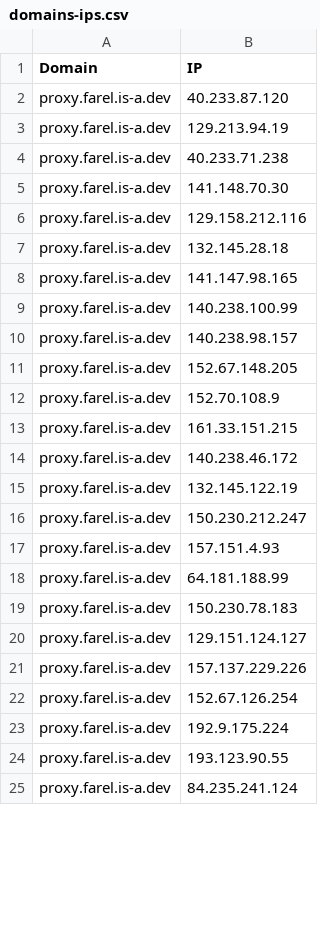
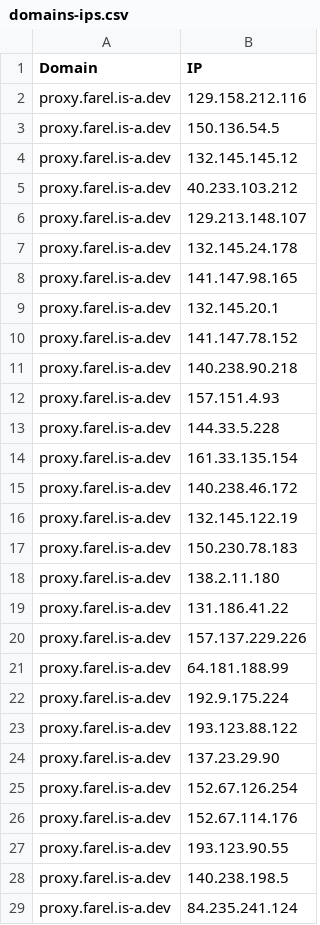
Before and after one commit to FarelRA/proxyip-tracker, a CSV file: result/domains-ips.csv, drawn as a sheet; only a part is shown; the diff covers the shown part only.

```diff
--- a/result/domains-ips.csv
+++ b/result/domains-ips.csv
@@ -1,25 +1,29 @@
 Domain,IP
-proxy.farel.is-a.dev,40.233.87.120
-proxy.farel.is-a.dev,129.213.94.19
-proxy.farel.is-a.dev,40.233.71.238
-proxy.farel.is-a.dev,141.148.70.30
 proxy.farel.is-a.dev,129.158.212.116
-proxy.farel.is-a.dev,132.145.28.18
+proxy.farel.is-a.dev,150.136.54.5
+proxy.farel.is-a.dev,132.145.145.12
+proxy.farel.is-a.dev,40.233.103.212
+proxy.farel.is-a.dev,129.213.148.107
+proxy.farel.is-a.dev,132.145.24.178
 proxy.farel.is-a.dev,141.147.98.165
-proxy.farel.is-a.dev,140.238.100.99
-proxy.farel.is-a.dev,140.238.98.157
-proxy.farel.is-a.dev,152.67.148.205
-proxy.farel.is-a.dev,152.70.108.9
-proxy.farel.is-a.dev,161.33.151.215
+proxy.farel.is-a.dev,132.145.20.1
+proxy.farel.is-a.dev,141.147.78.152
+proxy.farel.is-a.dev,140.238.90.218
+proxy.farel.is-a.dev,157.151.4.93
+proxy.farel.is-a.dev,144.33.5.228
+proxy.farel.is-a.dev,161.33.135.154
 proxy.farel.is-a.dev,140.238.46.172
 proxy.farel.is-a.dev,132.145.122.19
-proxy.farel.is-a.dev,150.230.212.247
-proxy.farel.is-a.dev,157.151.4.93
+proxy.farel.is-a.dev,150.230.78.183
+proxy.farel.is-a.dev,138.2.11.180
+proxy.farel.is-a.dev,131.186.41.22
+proxy.farel.is-a.dev,157.137.229.226
 proxy.farel.is-a.dev,64.181.188.99
-proxy.farel.is-a.dev,150.230.78.183
-proxy.farel.is-a.dev,129.151.124.127
-proxy.farel.is-a.dev,157.137.229.226
+proxy.farel.is-a.dev,192.9.175.224
+proxy.farel.is-a.dev,193.123.88.122
+proxy.farel.is-a.dev,137.23.29.90
 proxy.farel.is-a.dev,152.67.126.254
-proxy.farel.is-a.dev,192.9.175.224
+proxy.farel.is-a.dev,152.67.114.176
 proxy.farel.is-a.dev,193.123.90.55
+proxy.farel.is-a.dev,140.238.198.5
 proxy.farel.is-a.dev,84.235.241.124
```
Also changed, not shown: 4 removed rows elsewhere in this file, result/ips.csv, result/tested-ips.csv.
